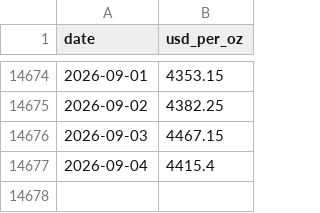
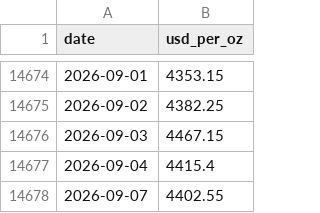
Before and after one commit to soohucn-gif/macro5-dashboard, a CSV file: data/gold.csv, drawn as a sheet; only a part is shown, gaps mark what is left out; the diff names each change by its address in the sheet, - before the commit and + after, or states it on an @@ line.

```diff
--- a/data/gold.csv
+++ b/data/gold.csv
+row 14678: 2026-09-07 | 4402.55
```
Also changed, not shown: data/bitcoin.csv, data/gpu_rental.csv, 5 other files.
